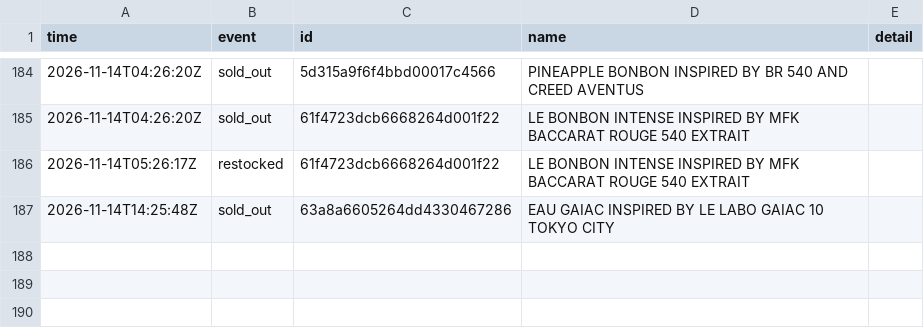
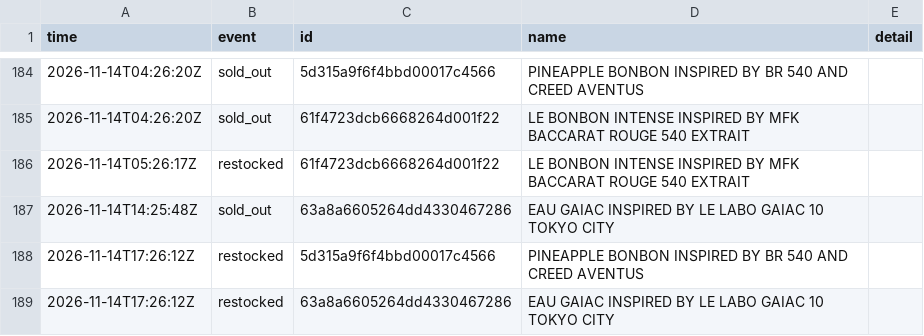
Before and after one commit to jnees/montagne-filter-plugin, a CSV file: data/events.csv, drawn as a sheet; only a part is shown, gaps mark what is left out; the diff names each change by its address in the sheet, - before the commit and + after, or states it on an @@ line.

```diff
--- a/data/events.csv
+++ b/data/events.csv
+row 188: 2026-11-14T17:26:12Z | restocked | 5d315a9f6f4bbd00017c4566 | PINEAPPLE BONBON INSPIRED BY BR 540 AND CREED AVENTUS
+row 189: 2026-11-14T17:26:12Z | restocked | 63a8a6605264dd4330467286 | EAU GAIAC INSPIRED BY LE LABO GAIAC 10 TOKYO CITY
```
Also changed, not shown: 1 other file.
